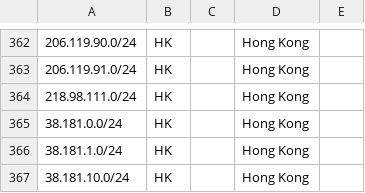
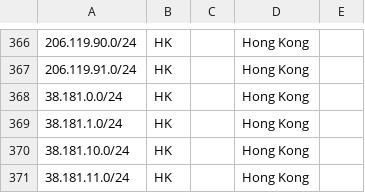
Before and after one commit to yllhwa/moegeo, a CSV file: output/geofeed.csv, drawn as a sheet; only a part is shown, gaps mark what is left out; the shorter side is filled out with more unchanged rows; removed rows and columns are numbered as before the commit, all else as after; the diff covers the shown part only; the diff names each change by its address in the sheet, - before the commit and + after, or states it on an @@ line.

```diff
--- a/output/geofeed.csv
+++ b/output/geofeed.csv
-row 364: 218.98.111.0/24 | HK |  | Hong Kong
```
Also changed, not shown: 7 added rows, 5 removed rows and 8 edited cells elsewhere in this file.
